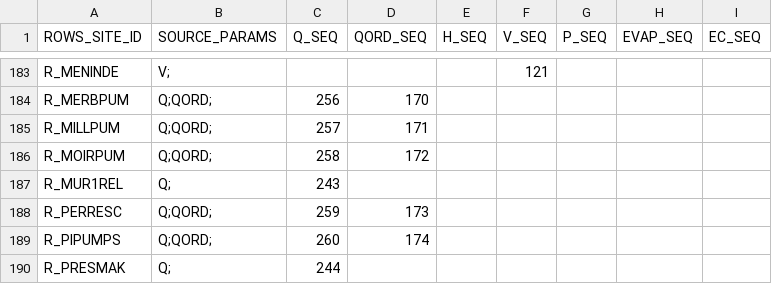
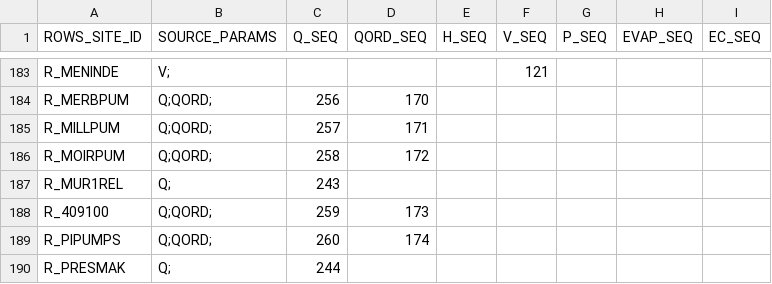
Before and after one commit to lawrenceMDBA/test, a CSV file: Config/MapLayerFiles/attributes/ROWS_ewsource_export_seq.csv, drawn as a sheet; only a part is shown, gaps mark what is left out.

```diff
--- a/Config/MapLayerFiles/attributes/ROWS_ewsource_export_seq.csv
+++ b/Config/MapLayerFiles/attributes/ROWS_ewsource_export_seq.csv
@@ -187,3 +187,3 @@ R_MOIRPUM,Q;QORD;,258,172,,,,,
 R_MUR1REL,Q;,243,,,,,,
-R_PERRESC,Q;QORD;,259,173,,,,,
+R_409100,Q;QORD;,259,173,,,,,
 R_PIPUMPS,Q;QORD;,260,174,,,,,
```
Also changed, not shown: Config/MapLayerFiles/ROWS_Locations.csv, 1 other file.
